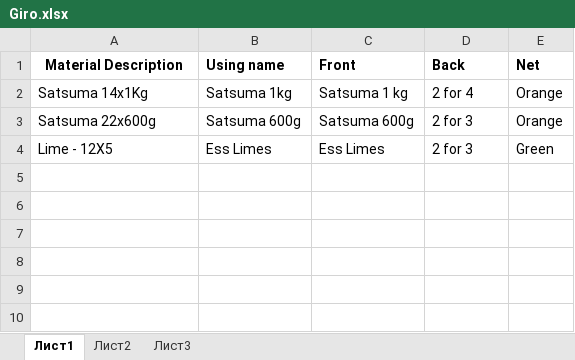
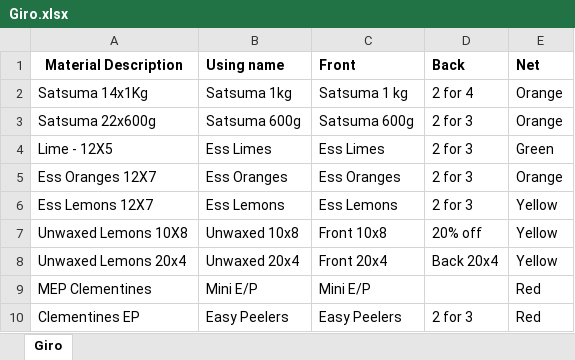
Before and after one commit to LordFlat/Pallet_Tracker, an Excel workbook: resources/rules/Giro.xlsx, sheet Giro, drawn as a sheet; values as stored, in another font and other column widths than the file's, no borders; the diff names each change by its address in the sheet, - before the commit and + after, or states it on an @@ line.

Commit message:
Add GIRO and MPACK workflows with dynamic template handling

```diff
--- a/resources/rules/Giro.xlsx (sheet Giro)
+++ b/resources/rules/Giro.xlsx (sheet Giro)
-sheet tab: Лист1
+sheet tab: Giro
-sheet tab: Лист2
-sheet tab: Лист3
+row 5: Ess Oranges 12X7 | Ess Oranges | Ess Oranges | 2 for 3 | Orange
+row 6: Ess Lemons 12X7 | Ess Lemons | Ess Lemons | 2 for 3 | Yellow
+row 7: Unwaxed Lemons 10X8 | Unwaxed 10x8 | Front 10x8 | 20% off | Yellow
+row 8: Unwaxed Lemons 20x4 | Unwaxed 20x4 | Front 20x4 | Back 20x4 | Yellow
+row 9: MEP Clementines | Mini E/P | Mini E/P |  | Red
+row 10: Clementines EP | Easy Peelers | Easy Peelers | 2 for 3 | Red
```
Also changed, not shown: 4 other files.
